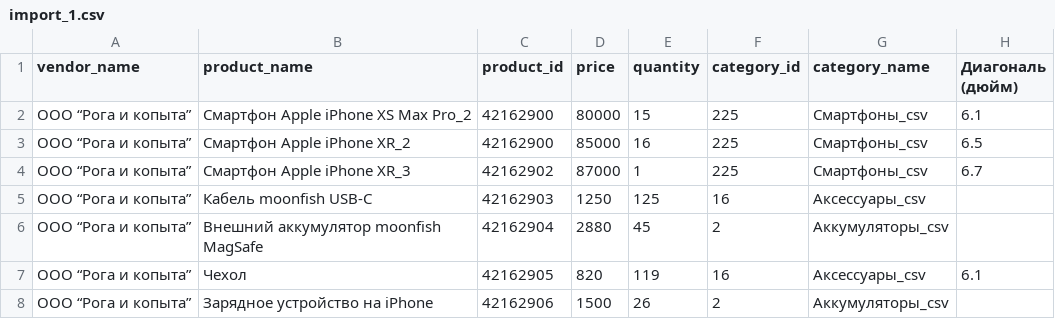
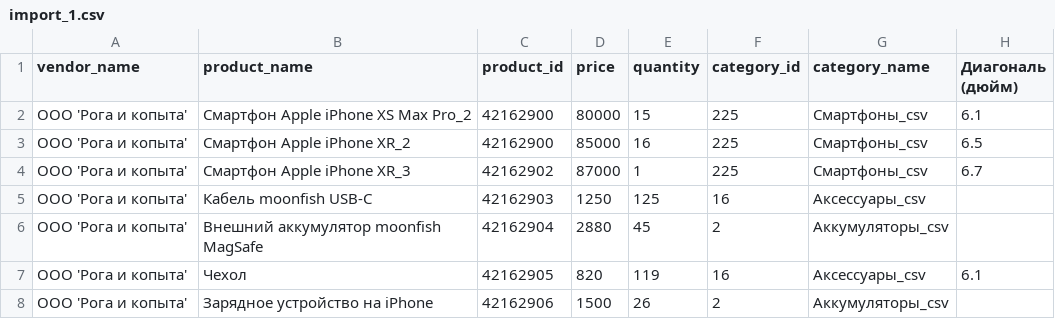
Before and after one commit to antuanuran/DIPLOM, a CSV file: data_all/import_1.csv, drawn as a sheet; only a part is shown; the diff names each change by its address in the sheet, - before the commit and + after, or states it on an @@ line.

```diff
--- a/data_all/import_1.csv
+++ b/data_all/import_1.csv
-A2:A8 (vendor_name): ООО “Рога и копыта”
+A2:A8 (vendor_name): ООО 'Рога и копыта'
```
Also changed, not shown: 3 other files.
